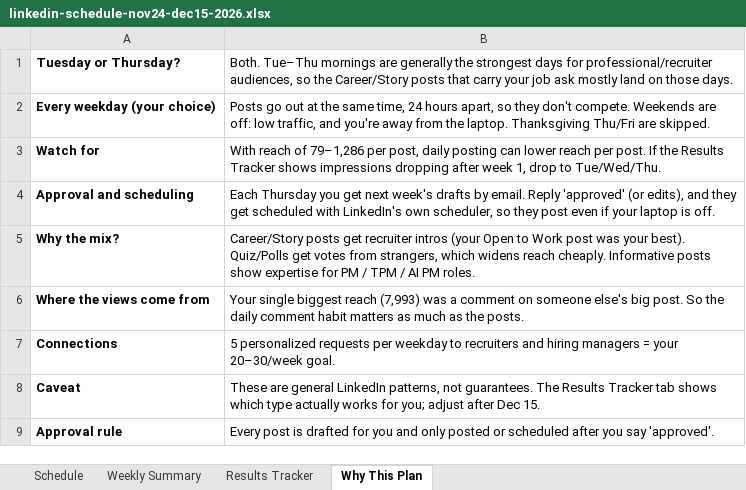
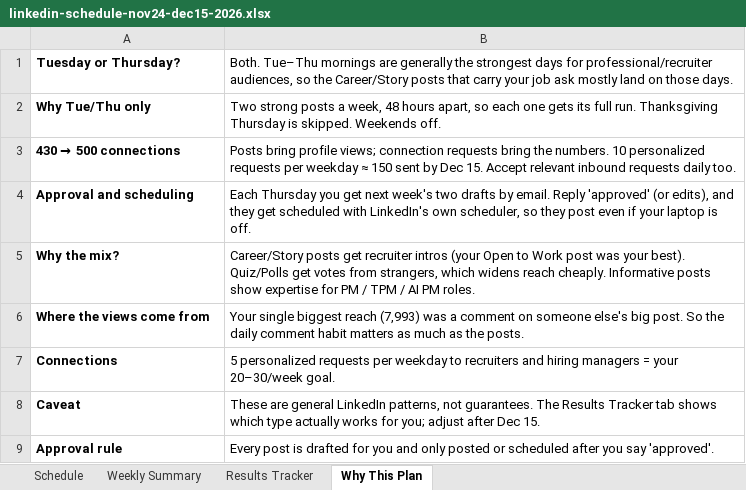
Before and after one commit to jovincen26/jovincen26, an Excel workbook: claude/linkedin-schedule-nov24-dec15-2026.xlsx, sheet Why This Plan, drawn as a sheet; values as stored, in another font and other column widths than the file's, no borders; removed rows and columns are numbered as before the commit, all else as after; the diff names each change by its address in the sheet, - before the commit and + after, or states it on an @@ line.

```diff
--- a/claude/linkedin-schedule-nov24-dec15-2026.xlsx (sheet Why This Plan)
+++ b/claude/linkedin-schedule-nov24-dec15-2026.xlsx (sheet Why This Plan)
-row 2: Every weekday (your choice) | Posts go out at the same time, 24 hours apart, so they don't compete. Weekends are off: low traffic, and you're away from the laptop. Thanksgiving Thu/Fri are skipped.
-row 3: Watch for | With reach of 79–1,286 per post, daily posting can lower reach per post. If the Results Tracker shows impressions dropping after week 1, drop to Tue/Wed/Thu.
+row 2: Why Tue/Thu only | Two strong posts a week, 48 hours apart, so each one gets its full run. Thanksgiving Thursday is skipped. Weekends off.
+row 3: 430 → 500 connections | Posts bring profile views; connection requests bring the numbers. 10 personalized requests per weekday ≈ 150 sent by Dec 15. Accept relevant inbound requests daily too.
-B4: …next week's drafts by…
+B4: …next week's two drafts by…
```
Also changed, not shown: sheet Schedule, sheet Results Tracker, sheet Weekly Summary, formulas that keep their value.
